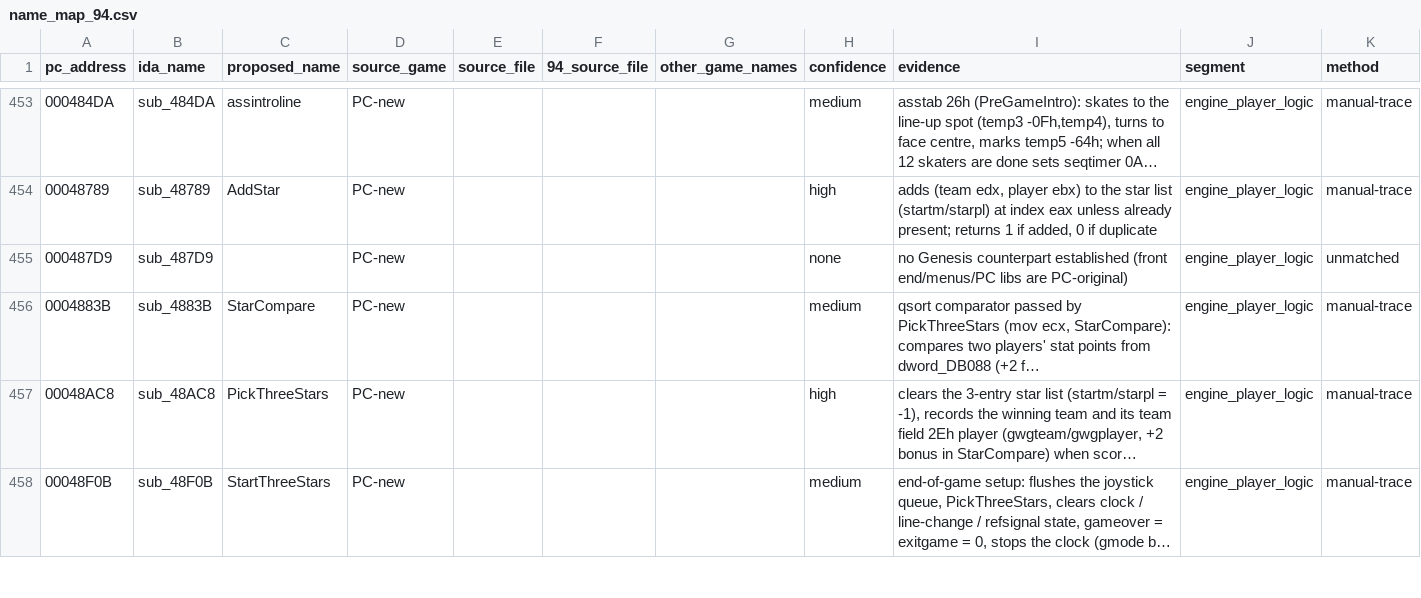
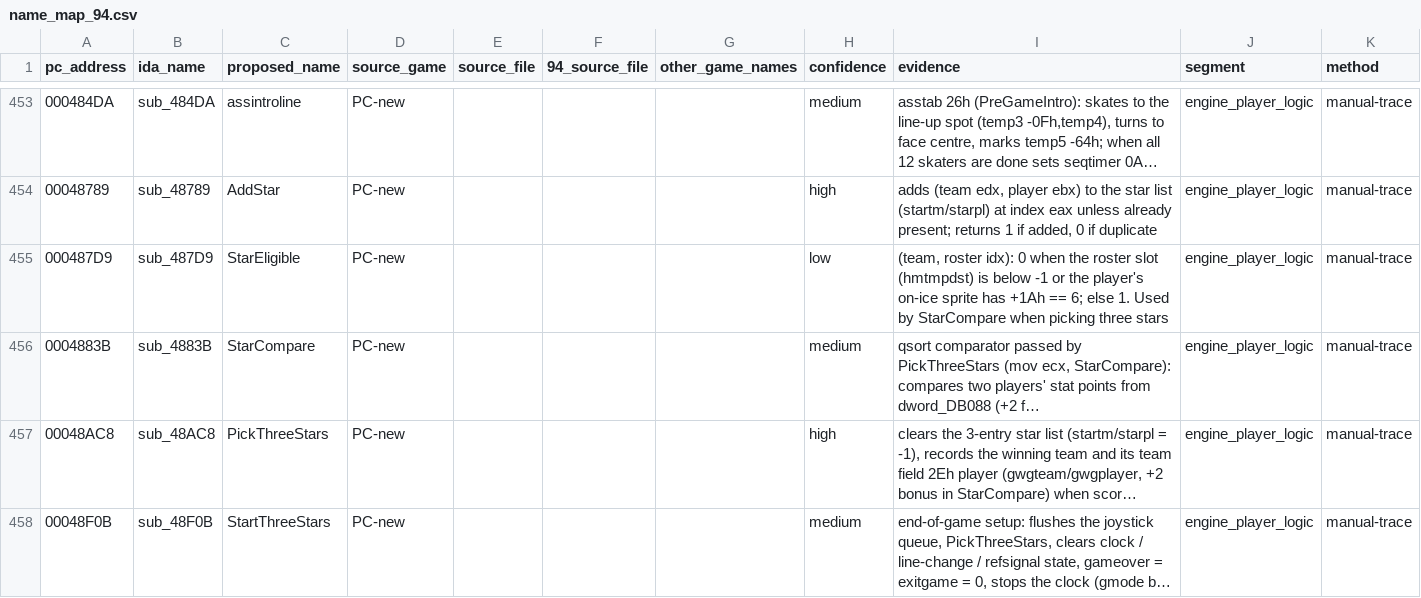
Before and after one commit to abdulahmad/NHL95PC, a CSV file: name_map_94.csv, drawn as a sheet; only a part is shown, gaps mark what is left out; long unchanged cells end in …; the diff covers the shown part only; the diff names each change by its address in the sheet, - before the commit and + after, or states it on an @@ line.

```diff
--- a/name_map_94.csv
+++ b/name_map_94.csv
-C455 (proposed_name): (empty)
+C455 (proposed_name): StarEligible
-H455 (confidence): none
+H455 (confidence): low
-I455 (evidence): no Genesis counterpart established (front end/menus/PC libs are PC-original)
+I455 (evidence): (team, roster idx): 0 when the roster slot (hmtmpdst) is below -1 or the player's on-ice sprite has +1Ah == 6; else 1. Used by StarCompare when picking three stars
-K455 (method): unmatched
+K455 (method): manual-trace
```
Also changed, not shown: 3 added rows and 16 edited cells elsewhere in this file, tools/manual_names.csv, 6 other files.
